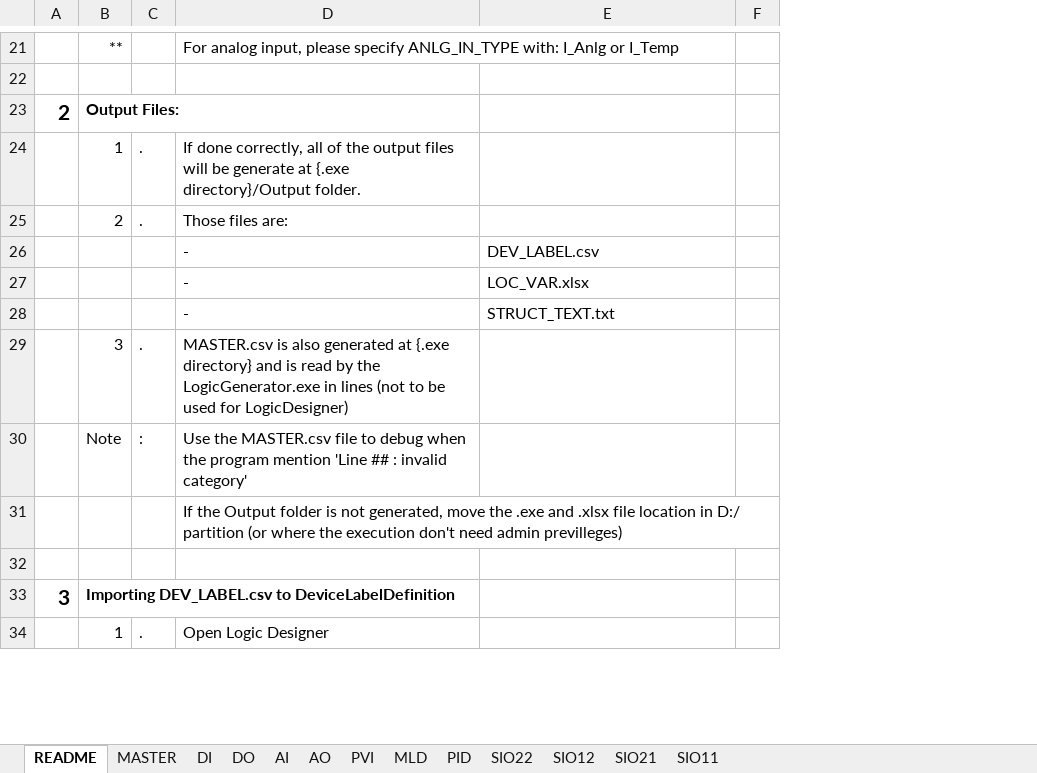
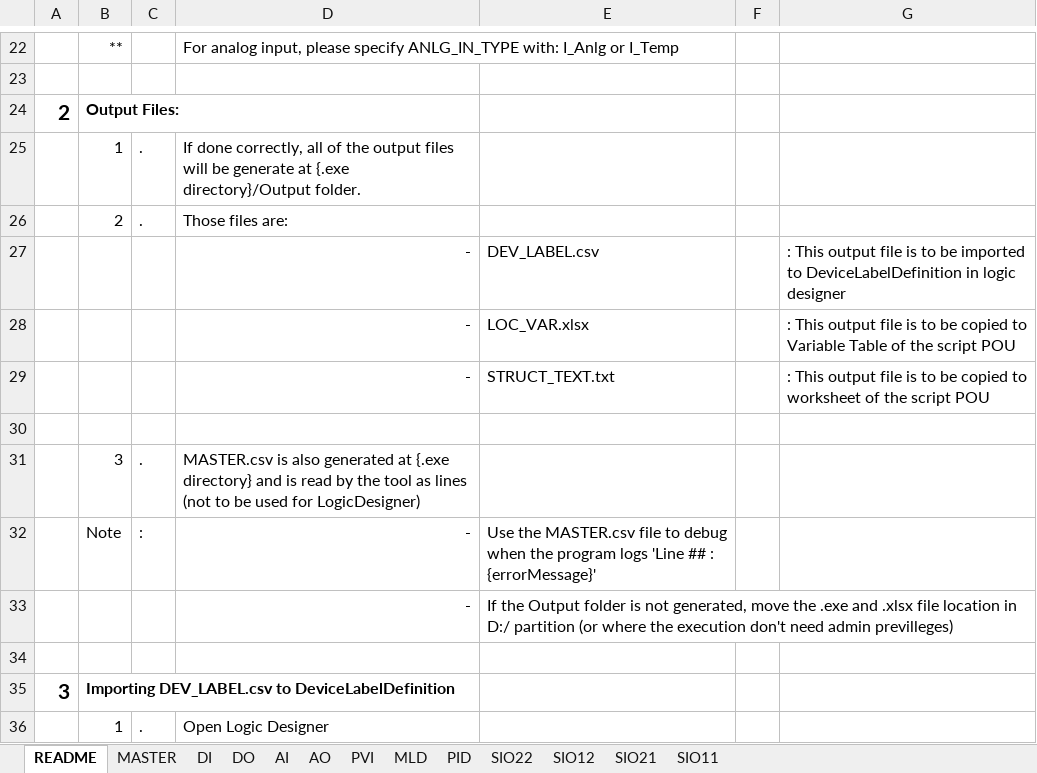
Before and after one commit to kebejoan/logic-designer-generator, an Excel workbook: EXCEL_MASTER.xlsx, sheet README, drawn as a sheet; only a part is shown, gaps mark what is left out; values as stored, in another font and other column widths than the file's, no borders; charts and pictures not drawn; removed rows and columns are numbered as before the commit, all else as after; the diff covers the shown part only; the diff names each change by its address in the sheet, - before the commit and + after, or states it on an @@ line.

```diff
--- a/EXCEL_MASTER.xlsx (sheet README)
+++ b/EXCEL_MASTER.xlsx (sheet README)
+column G, rows 27-29: : This output file is to be imported to DeviceLabelDefinition in logic designer | : This output file is to be copied to Variable Table of the script POU | : This output file is to be copied to worksheet of the script POU
-D27:D29 alignment: left
+D27:D29 alignment: right
+row 30: (empty)
-D31: …by the LogicGenerator.exe in lines (not…
+D31: …by the tool as lines (not…
-D32: Use the MASTER.csv file to debug when the program mention 'Line ## : invalid category'
+D32: -
-D32 alignment: left
+D32 alignment: right
-E32: (empty)
+E32: Use the MASTER.csv file to debug when the program logs 'Line ## : {errorMessage}'
-row 31:  |  |  | If the Output folder is not generated, move the .exe and .xlsx file location in D:/ partition (or where the execution don't need admin previlleges)
+row 33:  |  |  | - | If the Output folder is not generated, move the .exe and .xlsx file location in D:/ partition (or where the execution don't need admin previlleges)
```
Also changed, not shown: 24 added rows, 2 removed rows, 10 edited cells and cell formats elsewhere in this sheet, sheet PVI, sheet DO, sheet DI, sheet PID, sheet AI, sheet SIO22, 5 more sheets, charts or pictures, 4 other files.
